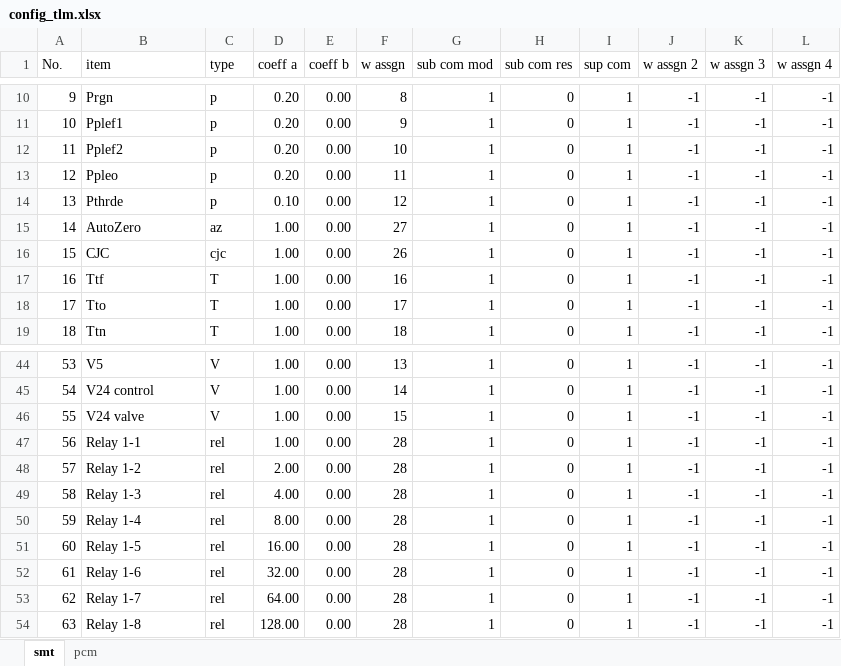
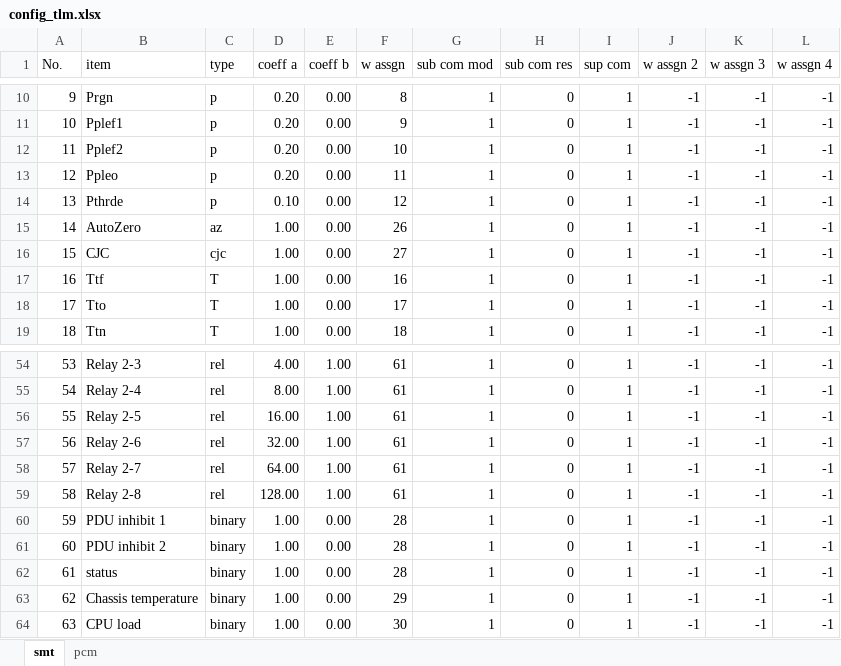
Before and after one commit to akirakawasaki/DES-QL, an Excel workbook: noda/config_tlm.xlsx, sheet smt, drawn as a sheet; only a part is shown, gaps mark what is left out; values as stored, in another font and other column widths than the file's, no borders; addresses are those after the commit; the diff covers the shown part only; the diff names each change by its address in the sheet, - before the commit and + after, or states it on an @@ line.

```diff
--- a/noda/config_tlm.xlsx (sheet smt)
+++ b/noda/config_tlm.xlsx (sheet smt)
-F15 (w assgn): 27
+F15 (w assgn): 26
-F16 (w assgn): 26
+F16 (w assgn): 27
-B54 (item): V5
+B54 (item): Relay 2-3
-C54:C56 (type): V
+C54:C56 (type): rel
-D54 (coeff a): 1.00
+D54 (coeff a): 4.00
-E54:E59 (coeff b): 0.00
+E54:E59 (coeff b): 1.00
-F54 (w assgn): 13
+F54 (w assgn): 61
-B55 (item): V24 control
+B55 (item): Relay 2-4
-D55 (coeff a): 1.00
+D55 (coeff a): 8.00
-F55 (w assgn): 14
+F55 (w assgn): 61
-B56 (item): V24 valve
+B56 (item): Relay 2-5
-D56 (coeff a): 1.00
+D56 (coeff a): 16.00
-F56 (w assgn): 15
+F56 (w assgn): 61
-B57 (item): Relay 1-1
+B57 (item): Relay 2-6
-D57 (coeff a): 1.00
+D57 (coeff a): 32.00
-F57:F59 (w assgn): 28
+F57:F59 (w assgn): 61
-B58 (item): Relay 1-2
+B58 (item): Relay 2-7
-D58 (coeff a): 2.00
+D58 (coeff a): 64.00
-B59 (item): Relay 1-3
+B59 (item): Relay 2-8
-D59 (coeff a): 4.00
+D59 (coeff a): 128.00
-B60 (item): Relay 1-4
+B60 (item): PDU inhibit 1
-C60:C64 (type): rel
+C60:C64 (type): binary
-D60 (coeff a): 8.00
+D60 (coeff a): 1.00
-B61 (item): Relay 1-5
+B61 (item): PDU inhibit 2
-D61 (coeff a): 16.00
+D61 (coeff a): 1.00
-B62 (item): Relay 1-6
+B62 (item): status
-D62 (coeff a): 32.00
+D62 (coeff a): 1.00
-B63 (item): Relay 1-7
+B63 (item): Chassis temperature
-D63 (coeff a): 64.00
+D63 (coeff a): 1.00
-F63 (w assgn): 28
+F63 (w assgn): 29
-B64 (item): Relay 1-8
+B64 (item): CPU load
-D64 (coeff a): 128.00
+D64 (coeff a): 1.00
-F64 (w assgn): 28
+F64 (w assgn): 30
```
Also changed, not shown: 10 added rows, 10 removed rows and 37 edited cells elsewhere in this sheet, noda/config_img.xlsx, 51 other files.
